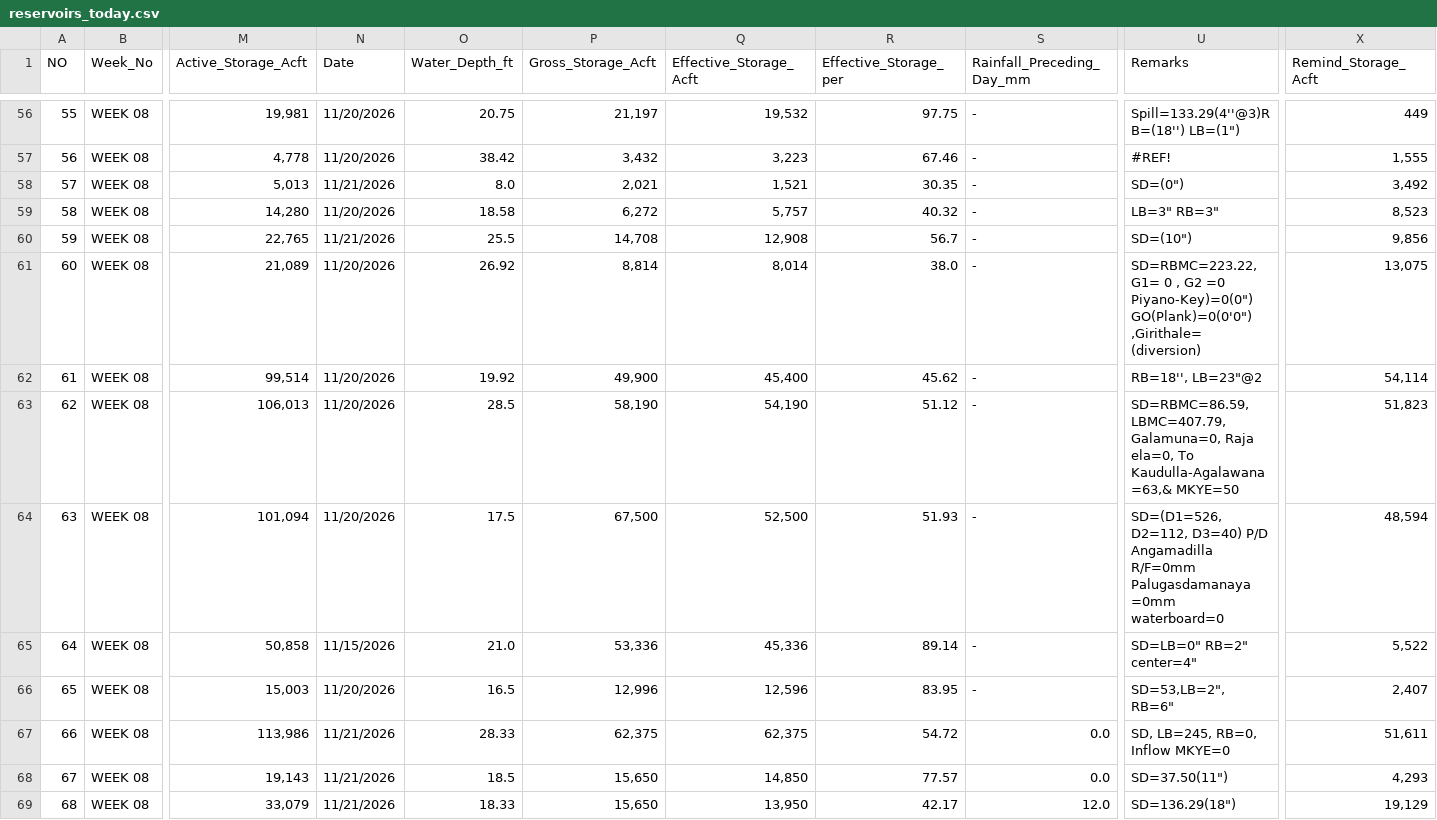
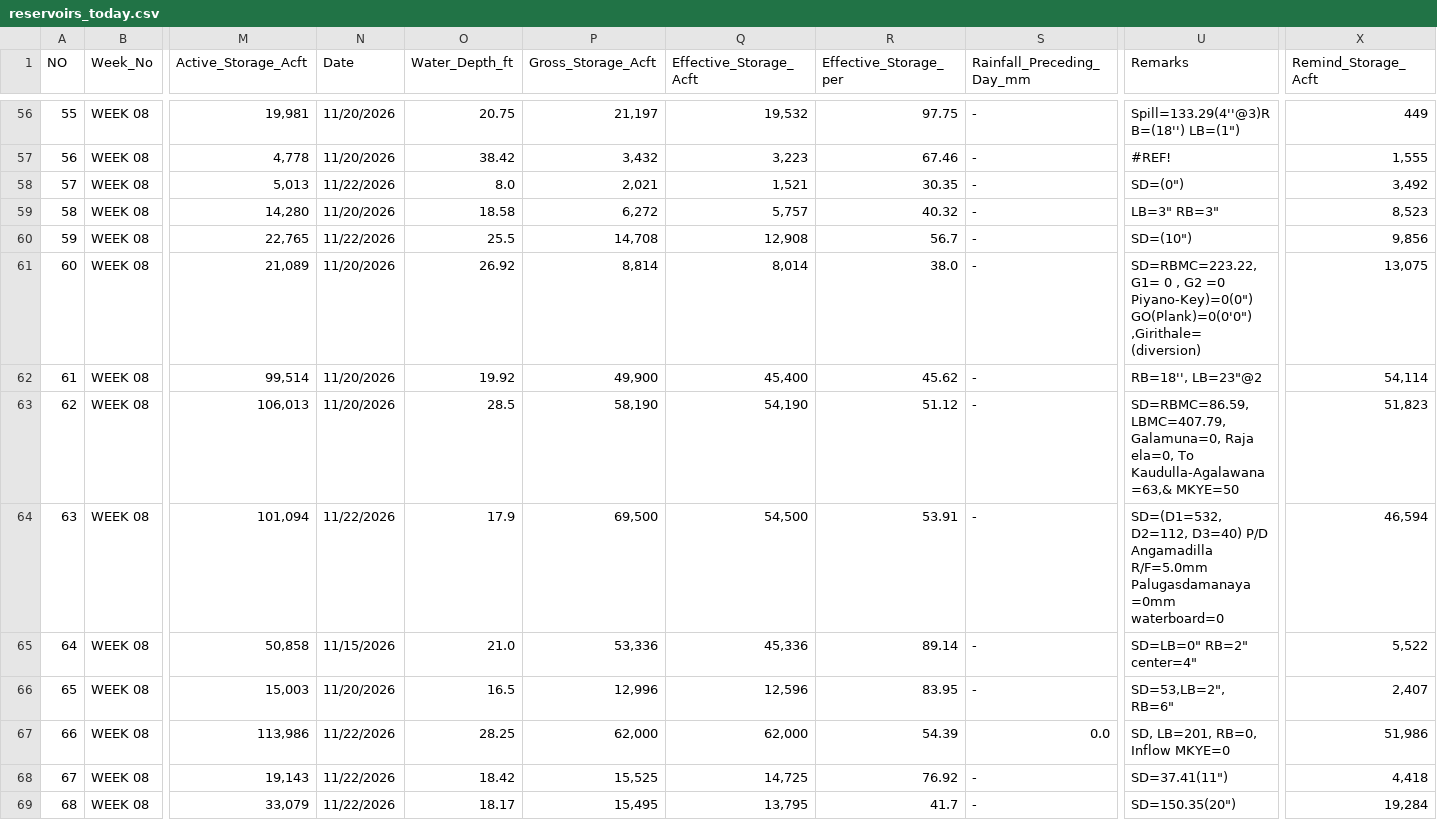
Before and after one commit to PasinduSuraweera/biome, a CSV file: data/processed/reservoirs_today.csv, drawn as a sheet; only a part is shown, gaps mark what is left out; the diff covers the shown part only; the diff names each change by its address in the sheet, - before the commit and + after, or states it on an @@ line.

Commit message:
Live data 2026-11-22T11:30

```diff
--- a/data/processed/reservoirs_today.csv
+++ b/data/processed/reservoirs_today.csv
-N58 (Date): 11/21/2026
+N58 (Date): 11/22/2026
-N60 (Date): 11/21/2026
+N60 (Date): 11/22/2026
-N64 (Date): 11/20/2026
+N64 (Date): 11/22/2026
-O64 (Water_Depth_ft): 17.5
+O64 (Water_Depth_ft): 17.9
-P64 (Gross_Storage_Acft): 67,500
+P64 (Gross_Storage_Acft): 69,500
-Q64 (Effective_Storage_Acft): 52,500
+Q64 (Effective_Storage_Acft): 54,500
-R64 (Effective_Storage_per): 51.93
+R64 (Effective_Storage_per): 53.91
-U64 (Remarks): SD=(D1=526, D2=112, D3=40) P/D Angamadilla R/F=0mm Palugasdamanaya =0mm…
+U64 (Remarks): SD=(D1=532, D2=112, D3=40) P/D Angamadilla R/F=5.0mm Palugasdamanaya =0mm…
-X64 (Remind_Storage_Acft): 48,594
+X64 (Remind_Storage_Acft): 46,594
-N67:N69 (Date): 11/21/2026
+N67:N69 (Date): 11/22/2026
-O67 (Water_Depth_ft): 28.33
+O67 (Water_Depth_ft): 28.25
-P67 (Gross_Storage_Acft): 62,375
+P67 (Gross_Storage_Acft): 62,000
-Q67 (Effective_Storage_Acft): 62,375
+Q67 (Effective_Storage_Acft): 62,000
-R67 (Effective_Storage_per): 54.72
+R67 (Effective_Storage_per): 54.39
-U67 (Remarks): SD, LB=245, RB=0, Inflow MKYE=0
+U67 (Remarks): SD, LB=201, RB=0, Inflow MKYE=0
-X67 (Remind_Storage_Acft): 51,611
+X67 (Remind_Storage_Acft): 51,986
-O68 (Water_Depth_ft): 18.5
+O68 (Water_Depth_ft): 18.42
-P68 (Gross_Storage_Acft): 15,650
+P68 (Gross_Storage_Acft): 15,525
-Q68 (Effective_Storage_Acft): 14,850
+Q68 (Effective_Storage_Acft): 14,725
-R68 (Effective_Storage_per): 77.57
+R68 (Effective_Storage_per): 76.92
-S68 (Rainfall_Preceding_Day_mm): 0.0
+S68 (Rainfall_Preceding_Day_mm): -
-U68 (Remarks): SD=37.50(11")
+U68 (Remarks): SD=37.41(11")
-X68 (Remind_Storage_Acft): 4,293
+X68 (Remind_Storage_Acft): 4,418
-O69 (Water_Depth_ft): 18.33
+O69 (Water_Depth_ft): 18.17
-P69 (Gross_Storage_Acft): 15,650
+P69 (Gross_Storage_Acft): 15,495
-Q69 (Effective_Storage_Acft): 13,950
+Q69 (Effective_Storage_Acft): 13,795
-R69 (Effective_Storage_per): 42.17
+R69 (Effective_Storage_per): 41.7
-S69 (Rainfall_Preceding_Day_mm): 12.0
+S69 (Rainfall_Preceding_Day_mm): -
-U69 (Remarks): SD=136.29(18")
+U69 (Remarks): SD=150.35(20")
-X69 (Remind_Storage_Acft): 19,129
+X69 (Remind_Storage_Acft): 19,284
```
Also changed, not shown: 129 edited cells elsewhere in this file, 2 other files.
